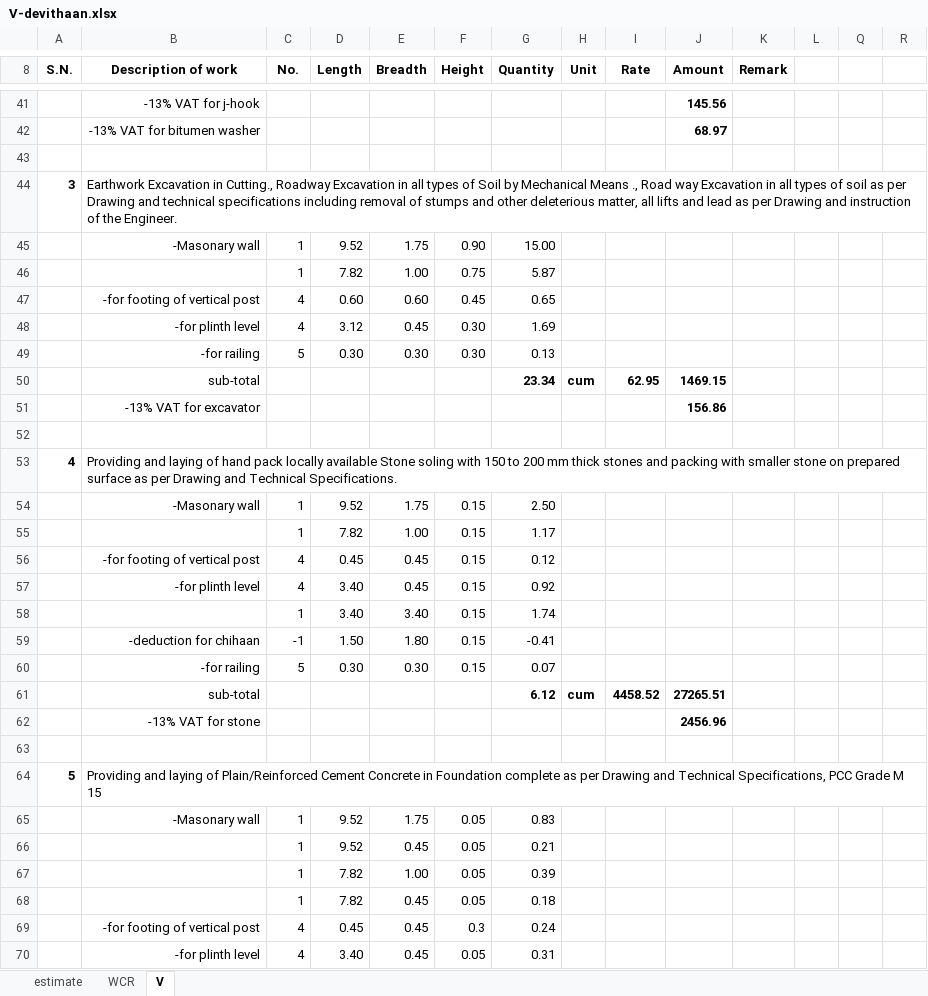
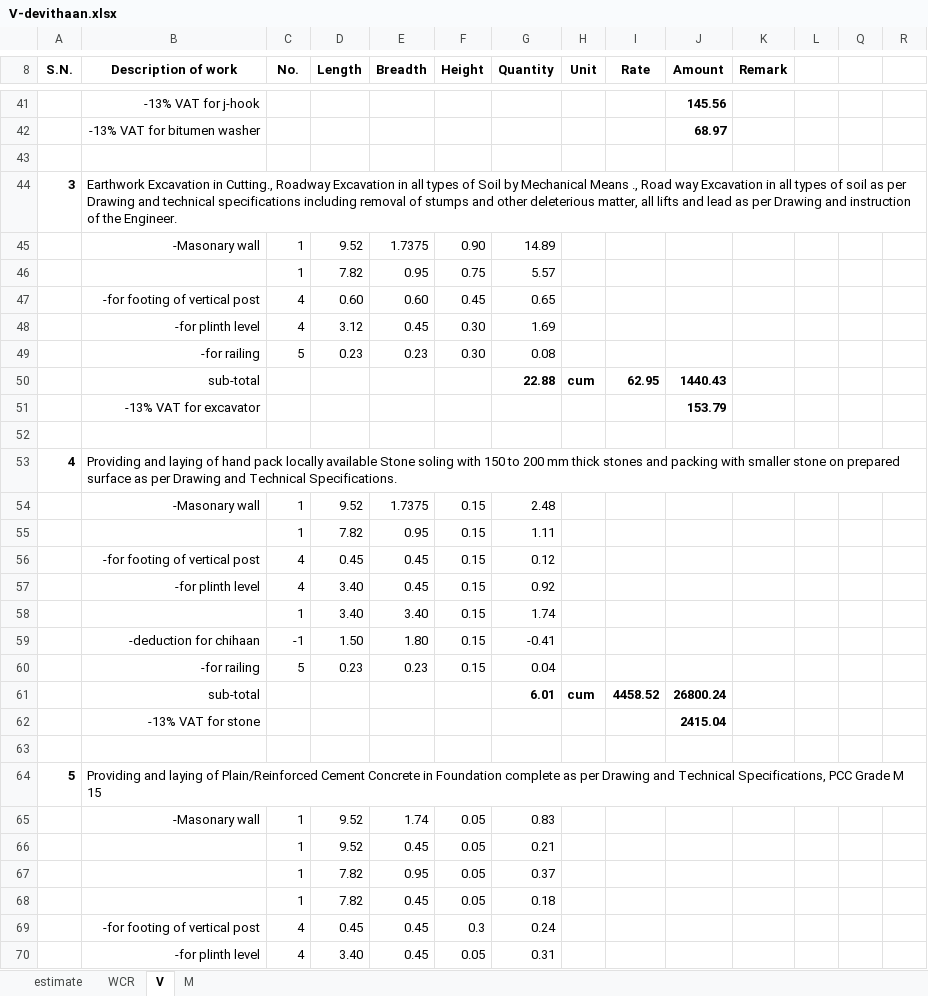
Before and after one commit to suwalcrystal/ward1, an Excel workbook: बजेट माग estimate/नगर बजेट estimate/तल्लो नंग्लेद्वारे चिहानपाटी/V-devithaan.xlsx, sheet V, drawn as a sheet; only a part is shown, gaps mark what is left out; values as stored, in another font and other column widths than the file's, no borders; the diff covers the shown part only; the diff names each change by its address in the sheet, - before the commit and + after, or states it on an @@ line.

```diff
--- a/बजेट माग estimate/नगर बजेट estimate/तल्लो नंग्लेद्वारे चिहानपाटी/V-devithaan.xlsx (sheet V)
+++ b/बजेट माग estimate/नगर बजेट estimate/तल्लो नंग्लेद्वारे चिहानपाटी/V-devithaan.xlsx (sheet V)
+sheet tab: M
-E45 (Breadth): 1.75
+E45 (Breadth): 1.7375
-G45 (Quantity): 15.00
+G45 (Quantity): 14.89
-E46 (Breadth): 1.00
+E46 (Breadth): 0.95
-G46 (Quantity): 5.87
+G46 (Quantity): 5.57
-D49 (Length): 0.30
+D49 (Length): 0.23
-E49 (Breadth): 0.30
+E49 (Breadth): 0.23
-G49 (Quantity): 0.13
+G49 (Quantity): 0.08
-G50 (Quantity): 23.34
+G50 (Quantity): 22.88
-J50 (Amount): 1469.15
+J50 (Amount): 1440.43
-J51 (Amount): 156.86
+J51 (Amount): 153.79
-E54 (Breadth): 1.75
+E54 (Breadth): 1.7375
-G54 (Quantity): 2.50
+G54 (Quantity): 2.48
-E55 (Breadth): 1.00
+E55 (Breadth): 0.95
-G55 (Quantity): 1.17
+G55 (Quantity): 1.11
-D60 (Length): 0.30
+D60 (Length): 0.23
-E60 (Breadth): 0.30
+E60 (Breadth): 0.23
-G60 (Quantity): 0.07
+G60 (Quantity): 0.04
-G61 (Quantity): 6.12
+G61 (Quantity): 6.01
-J61 (Amount): 27265.51
+J61 (Amount): 26800.24
-J62 (Amount): 2456.96
+J62 (Amount): 2415.04
-E65 (Breadth): 1.75
+E65 (Breadth): 1.74
-E67 (Breadth): 1.00
+E67 (Breadth): 0.95
-G67 (Quantity): 0.39
+G67 (Quantity): 0.37
```
Also changed, not shown: 4 added rows, 4 removed rows and 20 edited cells elsewhere in this sheet, sheet WCR, 2 other files.
